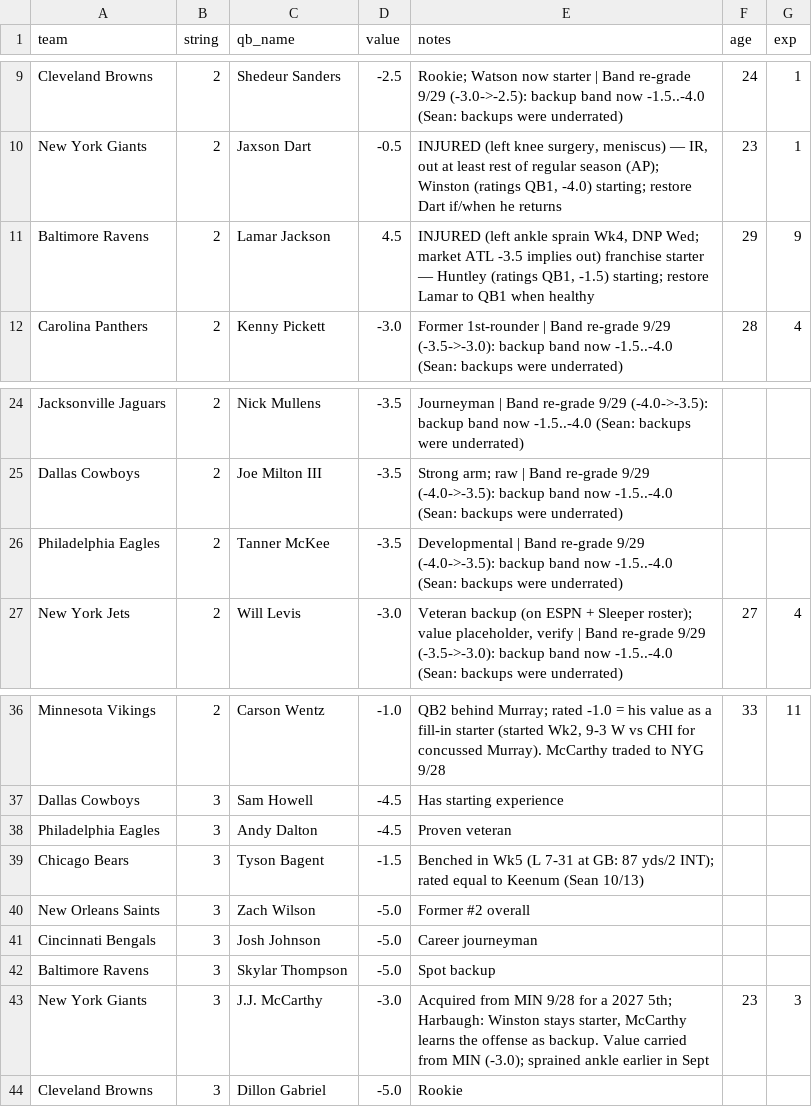
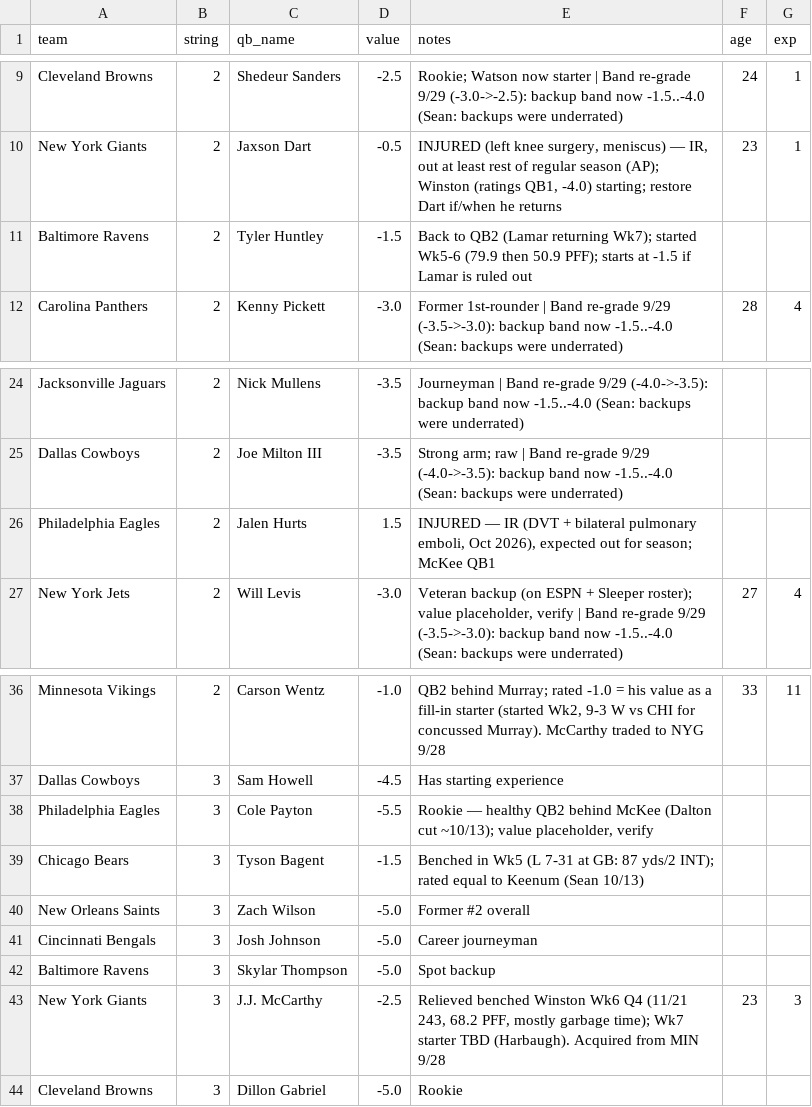
Before and after one commit to mccabe206-ops/Postgame_Outlet, a CSV file: data/qb_depth.csv, drawn as a sheet; only a part is shown, gaps mark what is left out.

Commit message:
Week 6 reviews: ratings, write-ups, QB depth (Hurts IR -> McKee QB1; Lamar QB1 4.0), CAR@PHI pre-game line corrected for McKee, records

```diff
--- a/data/qb_depth.csv
+++ b/data/qb_depth.csv
@@ -10,3 +10,3 @@ Cleveland Browns,2,Shedeur Sanders,-2.5,Rookie; Watson now starter | Band re-gra
 New York Giants,2,Jaxson Dart,-0.5,"INJURED (left knee surgery, meniscus) — IR, out at least rest of regular season (AP); Winston (ratings QB1, -4.0) starting; restore Dart if/when he returns",23,1
-Baltimore Ravens,2,Lamar Jackson,4.5,"INJURED (left ankle sprain Wk4, DNP Wed; market ATL -3.5 implies out) franchise starter — Huntley (ratings QB1, -1.5) starting; restore Lamar to QB1 when healthy",29,9
+Baltimore Ravens,2,Tyler Huntley,-1.5,Back to QB2 (Lamar returning Wk7); started Wk5-6 (79.9 then 50.9 PFF); starts at -1.5 if Lamar is ruled out,,
 Carolina Panthers,2,Kenny Pickett,-3.0,Former 1st-rounder | Band re-grade 9/29 (-3.5->-3.0): backup band now -1.5..-4.0 (Sean: backups were underrated),28,4
@@ -25,3 +25,3 @@ Jacksonville Jaguars,2,Nick Mullens,-3.5,Journeyman | Band re-grade 9/29 (-4.0->
 Dallas Cowboys,2,Joe Milton III,-3.5,Strong arm; raw | Band re-grade 9/29 (-4.0->-3.5): backup band now -1.5..-4.0 (Sean: backups were underrated),,
-Philadelphia Eagles,2,Tanner McKee,-3.5,Developmental | Band re-grade 9/29 (-4.0->-3.5): backup band now -1.5..-4.0 (Sean: backups were underrated),,
+Philadelphia Eagles,2,Jalen Hurts,1.5,"INJURED — IR (DVT + bilateral pulmonary emboli, Oct 2026), expected out for season; McKee QB1",,
 New York Jets,2,Will Levis,-3.0,"Veteran backup (on ESPN + Sleeper roster); value placeholder, verify | Band re-grade 9/29 (-3.5->-3.0): backup band now -1.5..-4.0 (Sean: backups were underrated)",27,4
@@ -37,3 +37,3 @@ Minnesota Vikings,2,Carson Wentz,-1.0,"QB2 behind Murray; rated -1.0 = his value
 Dallas Cowboys,3,Sam Howell,-4.5,Has starting experience,,
-Philadelphia Eagles,3,Andy Dalton,-4.5,Proven veteran,,
+Philadelphia Eagles,3,Cole Payton,-5.5,"Rookie — healthy QB2 behind McKee (Dalton cut ~10/13); value placeholder, verify",,
 Chicago Bears,3,Tyson Bagent,-1.5,Benched in Wk5 (L 7-31 at GB: 87 yds/2 INT); rated equal to Keenum (Sean 10/13),,
@@ -42,3 +42,3 @@ Cincinnati Bengals,3,Josh Johnson,-5.0,Career journeyman,,
 Baltimore Ravens,3,Skylar Thompson,-5.0,Spot backup,,
-New York Giants,3,J.J. McCarthy,-3.0,"Acquired from MIN 9/28 for a 2027 5th; Harbaugh: Winston stays starter, McCarthy learns the offense as backup. Value carried from MIN (-3.0); sprained ankle earlier in Sept",23,3
+New York Giants,3,J.J. McCarthy,-2.5,"Relieved benched Winston Wk6 Q4 (11/21 243, 68.2 PFF, mostly garbage time); Wk7 starter TBD (Harbaugh). Acquired from MIN 9/28",23,3
 Cleveland Browns,3,Dillon Gabriel,-5.0,Rookie,,
```
Also changed, not shown: 31 other files.
